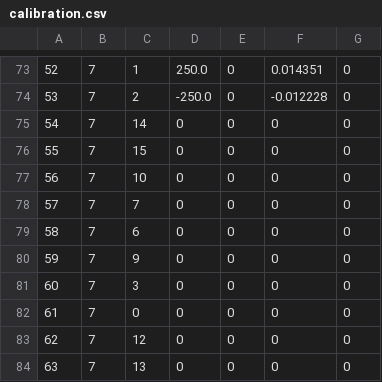
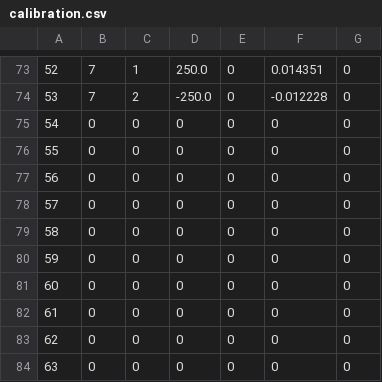
Before and after one commit to ucn-triumf/ShimCoil_CurrentControl, a CSV file: src/ShimCoil/data/calibration.csv, drawn as a sheet; only a part is shown, gaps mark what is left out; the diff names each change by its address in the sheet, - before the commit and + after, or states it on an @@ line.

Commit message:
Minor formatting fixes to calibration.csv

```diff
--- a/src/ShimCoil/data/calibration.csv
+++ b/src/ShimCoil/data/calibration.csv
-B75:B84: 7
+B75:B84: 0
-C75: 14
+C75: 0
-C76: 15
+C76: 0
-C77: 10
+C77: 0
-C78: 7
+C78: 0
-C79: 6
+C79: 0
-C80: 9
+C80: 0
-C81: 3
+C81: 0
-C83: 12
+C83: 0
-C84: 13
+C84: 0
```
